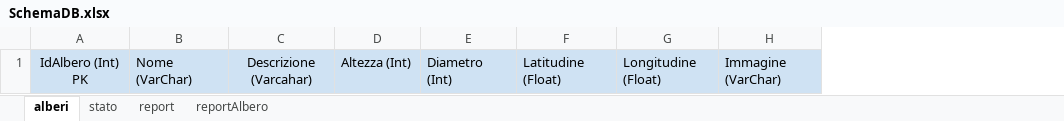
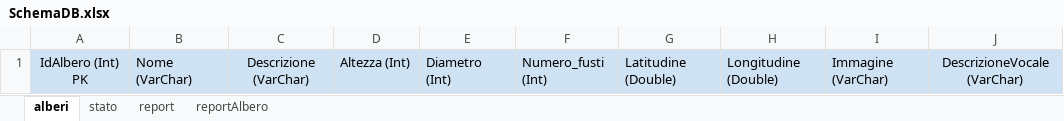
Before and after one commit to illRoncc/pw_villaburi, an Excel workbook: SchemaDB.xlsx, sheet alberi, drawn as a sheet; only a part is shown; values as stored, in another font and other column widths than the file's, no borders; charts and pictures not drawn; removed rows and columns are numbered as before the commit, all else as after; the diff names each change by its address in the sheet, - before the commit and + after, or states it on an @@ line.

Commit message:
Update SchemaDB.xlsx

```diff
--- a/SchemaDB.xlsx (sheet alberi)
+++ b/SchemaDB.xlsx (sheet alberi)
-column C, row 1: Descrizione (Varcahar)
+column C, row 1: Descrizione (VarChar)
-column F, row 1: Latitudine (Float)
-column G, row 1: Longitudine (Float)
+column F, row 1: Numero_fusti (Int)
+column G, row 1: Latitudine (Double)
+column H, row 1: Longitudine (Double)
+column J, row 1: DescrizioneVocale (VarChar)
```
Also changed, not shown: charts or pictures.
